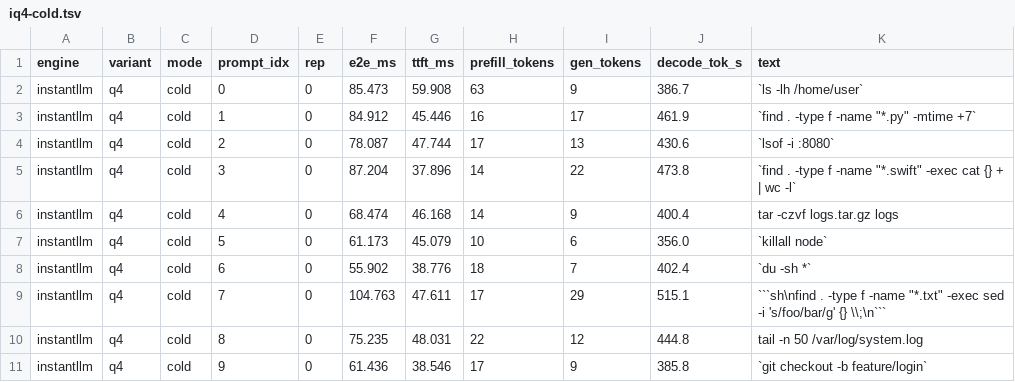
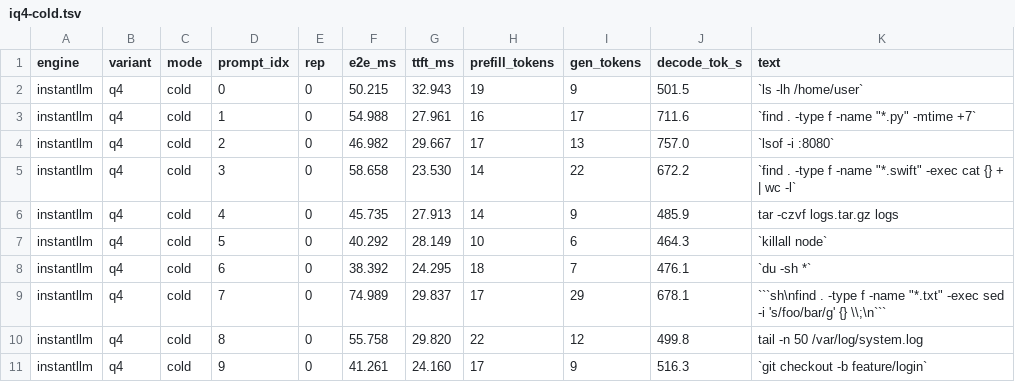
Before and after one commit to ethanclawsie/instantllm, a TSV file: bench/results/iq4-cold.tsv, drawn as a sheet; only a part is shown; the diff covers the shown part only; the diff names each change by its address in the sheet, - before the commit and + after, or states it on an @@ line.

```diff
--- a/bench/results/iq4-cold.tsv
+++ b/bench/results/iq4-cold.tsv
-F2 (e2e_ms): 85.473
+F2 (e2e_ms): 50.215
-G2 (ttft_ms): 59.908
+G2 (ttft_ms): 32.943
-H2 (prefill_tokens): 63
+H2 (prefill_tokens): 19
-J2 (decode_tok_s): 386.7
+J2 (decode_tok_s): 501.5
-F3 (e2e_ms): 84.912
+F3 (e2e_ms): 54.988
-G3 (ttft_ms): 45.446
+G3 (ttft_ms): 27.961
-J3 (decode_tok_s): 461.9
+J3 (decode_tok_s): 711.6
-F4 (e2e_ms): 78.087
+F4 (e2e_ms): 46.982
-G4 (ttft_ms): 47.744
+G4 (ttft_ms): 29.667
-J4 (decode_tok_s): 430.6
+J4 (decode_tok_s): 757.0
-F5 (e2e_ms): 87.204
+F5 (e2e_ms): 58.658
-G5 (ttft_ms): 37.896
+G5 (ttft_ms): 23.530
-J5 (decode_tok_s): 473.8
+J5 (decode_tok_s): 672.2
-F6 (e2e_ms): 68.474
+F6 (e2e_ms): 45.735
-G6 (ttft_ms): 46.168
+G6 (ttft_ms): 27.913
-J6 (decode_tok_s): 400.4
+J6 (decode_tok_s): 485.9
-F7 (e2e_ms): 61.173
+F7 (e2e_ms): 40.292
-G7 (ttft_ms): 45.079
+G7 (ttft_ms): 28.149
-J7 (decode_tok_s): 356.0
+J7 (decode_tok_s): 464.3
-F8 (e2e_ms): 55.902
+F8 (e2e_ms): 38.392
-G8 (ttft_ms): 38.776
+G8 (ttft_ms): 24.295
-J8 (decode_tok_s): 402.4
+J8 (decode_tok_s): 476.1
-F9 (e2e_ms): 104.763
+F9 (e2e_ms): 74.989
-G9 (ttft_ms): 47.611
+G9 (ttft_ms): 29.837
-J9 (decode_tok_s): 515.1
+J9 (decode_tok_s): 678.1
-F10 (e2e_ms): 75.235
+F10 (e2e_ms): 55.758
-G10 (ttft_ms): 48.031
+G10 (ttft_ms): 29.820
-J10 (decode_tok_s): 444.8
+J10 (decode_tok_s): 499.8
-F11 (e2e_ms): 61.436
+F11 (e2e_ms): 41.261
-G11 (ttft_ms): 38.546
+G11 (ttft_ms): 24.160
-J11 (decode_tok_s): 385.8
+J11 (decode_tok_s): 516.3
```
Also changed, not shown: 92 edited cells elsewhere in this file, bench/results/iq4-fixed.tsv, bench/results/iq4-full.tsv, 42 other files.
